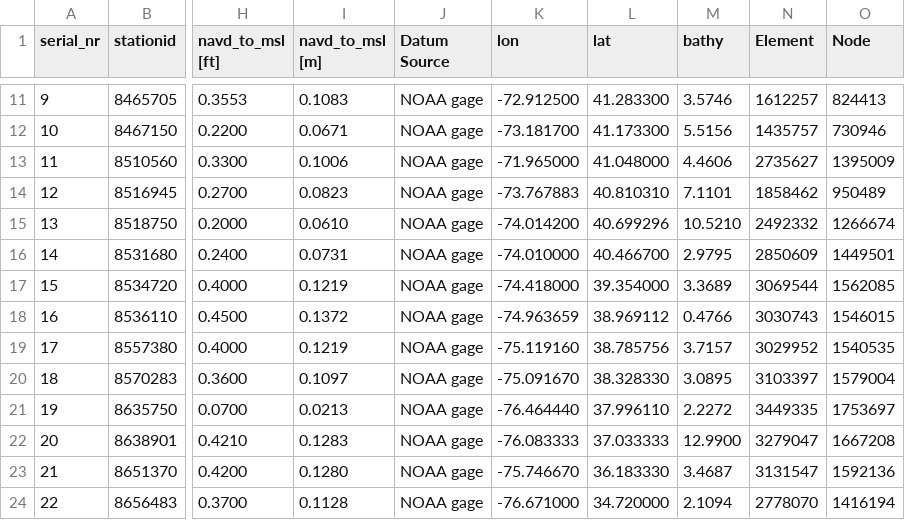
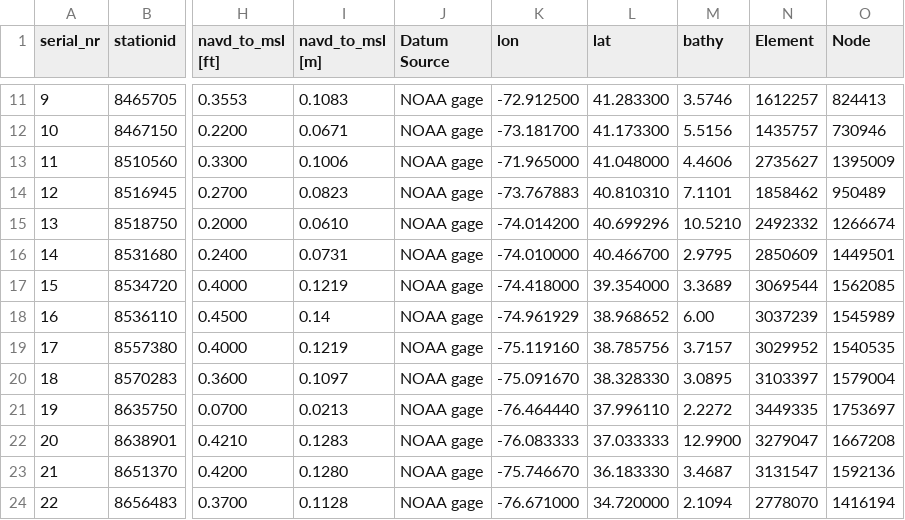
Before and after one commit to RENCI/ADCIRCSupportTools, a CSV file: config/CERA_NOAA_HSOFS_stations_V2.csv, drawn as a sheet; only a part is shown, gaps mark what is left out; the diff names each change by its address in the sheet, - before the commit and + after, or states it on an @@ line.

Commit message:
Changed Cape May to match value in V3 of the station lists

```diff
--- a/config/CERA_NOAA_HSOFS_stations_V2.csv
+++ b/config/CERA_NOAA_HSOFS_stations_V2.csv
-I18 (navd_to_msl [m]): 0.1372
+I18 (navd_to_msl [m]): 0.14
-K18 (lon): -74.963659
+K18 (lon): -74.961929
-L18 (lat): 38.969112
+L18 (lat): 38.968652
-M18 (bathy): 0.4766
+M18 (bathy): 6.00
-N18 (Element): 3030743
+N18 (Element): 3037239
-O18 (Node): 1546015
+O18 (Node): 1545989
```
